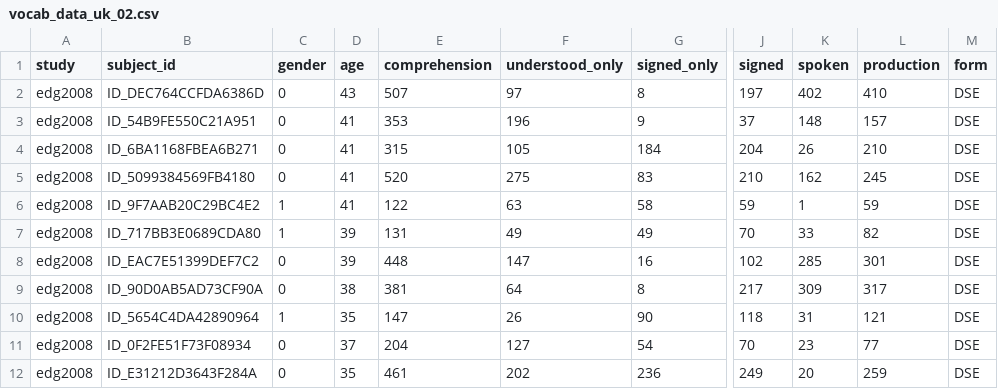
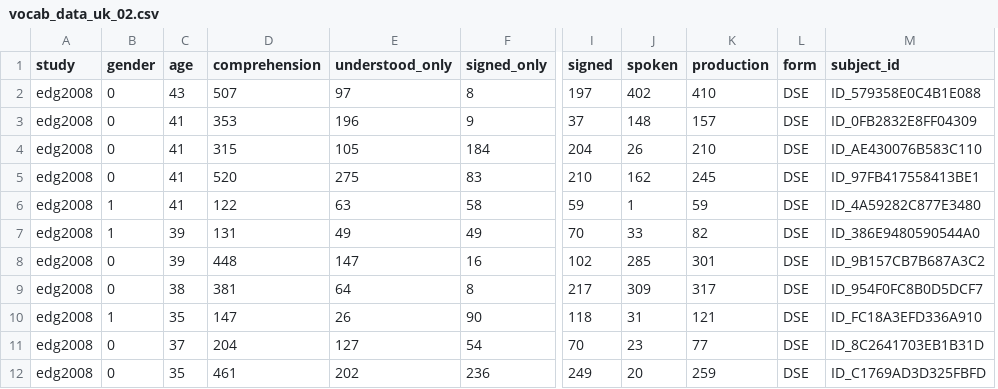
Before and after one commit to dseinternational/vocabulary-growth, a CSV file: data/vocab_data_uk_02.csv, drawn as a sheet; only a part is shown, gaps mark what is left out; removed rows and columns are numbered as before the commit, all else as after; the diff names each change by its address in the sheet, - before the commit and + after, or states it on an @@ line.

```diff
--- a/data/vocab_data_uk_02.csv
+++ b/data/vocab_data_uk_02.csv
-column B (subject_id), rows 2-12: ID_DEC764CCFDA6386D | ID_54B9FE550C21A951 | ID_6BA1168FBEA6B271 | ID_5099384569FB4180 | ID_9F7AAB20C29BC4E2 | ID_717BB3E0689CDA80 | ID_EAC7E51399DEF7C2 | ID_90D0AB5AD73CF90A | ID_5654C4DA42890964 | ID_0F2FE51F73F08934 | ID_E31212D3643F284A
+column M (subject_id), rows 2-12: ID_579358E0C4B1E088 | ID_0FB2832E8FF04309 | ID_AE430076B583C110 | ID_97FB417558413BE1 | ID_4A59282C877E3480 | ID_386E9480590544A0 | ID_9B157CB7B687A3C2 | ID_954F0FC8B0D5DCF7 | ID_FC18A3EFD336A910 | ID_8C2641703EB1B31D | ID_C1769AD3D325FBFD
```
Also changed, not shown: data/vocab_data_it_01.csv, data/vocab_data_uk_01.csv, 8 other files.
